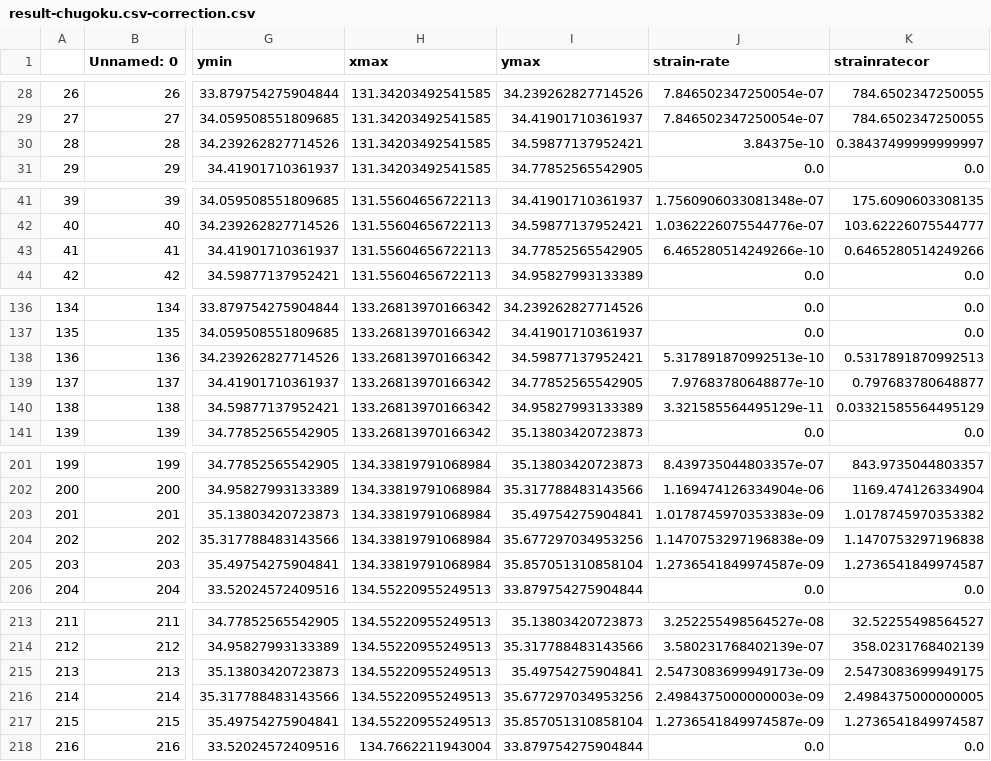
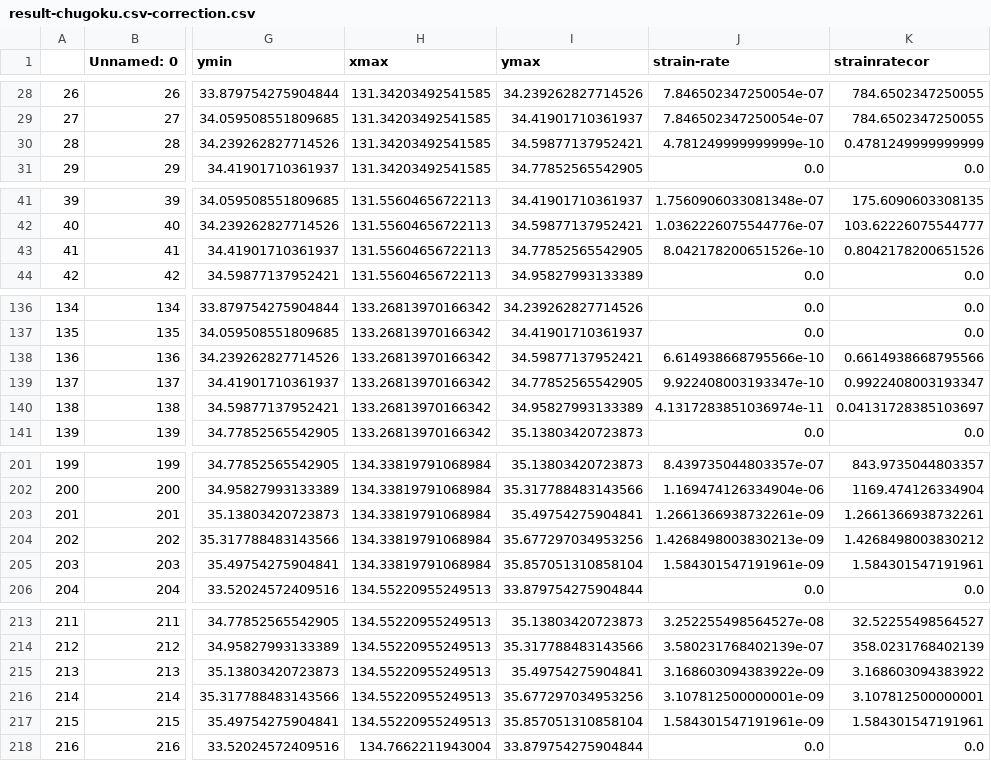
Before and after one commit to ta7uw/Fault-Activity, a CSV file: csv/result-chugoku.csv-correction.csv, drawn as a sheet; only a part is shown, gaps mark what is left out; the diff covers the shown part only; the diff names each change by its address in the sheet, - before the commit and + after, or states it on an @@ line.

```diff
--- a/csv/result-chugoku.csv-correction.csv
+++ b/csv/result-chugoku.csv-correction.csv
-J30 (strain-rate): 3.84375e-10
+J30 (strain-rate): 4.781249999999999e-10
-K30 (strainratecor): 0.38437499999999997
+K30 (strainratecor): 0.4781249999999999
-J43 (strain-rate): 6.465280514249266e-10
+J43 (strain-rate): 8.042178200651526e-10
-K43 (strainratecor): 0.6465280514249266
+K43 (strainratecor): 0.8042178200651526
-J138 (strain-rate): 5.317891870992513e-10
+J138 (strain-rate): 6.614938668795566e-10
-K138 (strainratecor): 0.5317891870992513
+K138 (strainratecor): 0.6614938668795566
-J139 (strain-rate): 7.97683780648877e-10
+J139 (strain-rate): 9.922408003193347e-10
-K139 (strainratecor): 0.797683780648877
+K139 (strainratecor): 0.9922408003193347
-J140 (strain-rate): 3.321585564495129e-11
+J140 (strain-rate): 4.1317283851036974e-11
-K140 (strainratecor): 0.03321585564495129
+K140 (strainratecor): 0.04131728385103697
-J203 (strain-rate): 1.0178745970353383e-09
+J203 (strain-rate): 1.2661366938732261e-09
-K203 (strainratecor): 1.0178745970353382
+K203 (strainratecor): 1.2661366938732261
-J204 (strain-rate): 1.1470753297196838e-09
+J204 (strain-rate): 1.4268498003830213e-09
-K204 (strainratecor): 1.1470753297196838
+K204 (strainratecor): 1.4268498003830212
-J205 (strain-rate): 1.2736541849974587e-09
+J205 (strain-rate): 1.584301547191961e-09
-K205 (strainratecor): 1.2736541849974587
+K205 (strainratecor): 1.584301547191961
-J215 (strain-rate): 2.5473083699949173e-09
+J215 (strain-rate): 3.168603094383922e-09
-K215 (strainratecor): 2.5473083699949175
+K215 (strainratecor): 3.168603094383922
-J216 (strain-rate): 2.4984375000000003e-09
+J216 (strain-rate): 3.107812500000001e-09
-K216 (strainratecor): 2.4984375000000005
+K216 (strainratecor): 3.107812500000001
-J217 (strain-rate): 1.2736541849974587e-09
+J217 (strain-rate): 1.584301547191961e-09
-K217 (strainratecor): 1.2736541849974587
+K217 (strainratecor): 1.584301547191961
```
Also changed, not shown: 32 edited cells elsewhere in this file, 5 other files.
